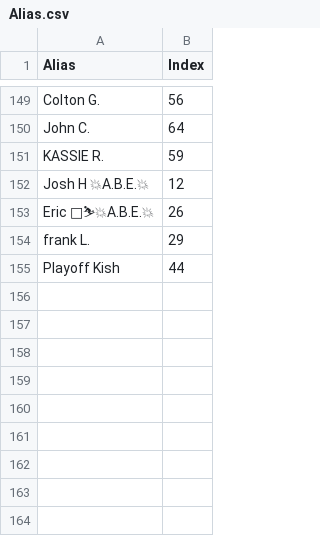
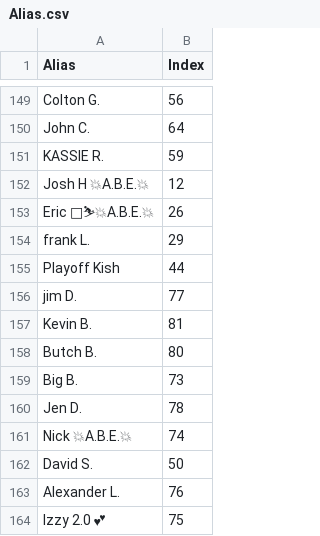
Before and after one commit to lsouders/ABECornhole, a CSV file: data/Alias.csv, drawn as a sheet; only a part is shown, gaps mark what is left out.

```diff
--- a/data/Alias.csv
+++ b/data/Alias.csv
@@ -155 +155,10 @@ frank L.,29
 Playoff Kish,44
+jim D.,77
+Kevin B.,81
+Butch B.,80
+Big B.,73
+Jen D.,78
+Nick 💥A.B.E.💥,74
+David S.,50
+Alexander L.,76
+Izzy 2.0 💕,75
```
Also changed, not shown: data/Players.csv, 6 other files.
